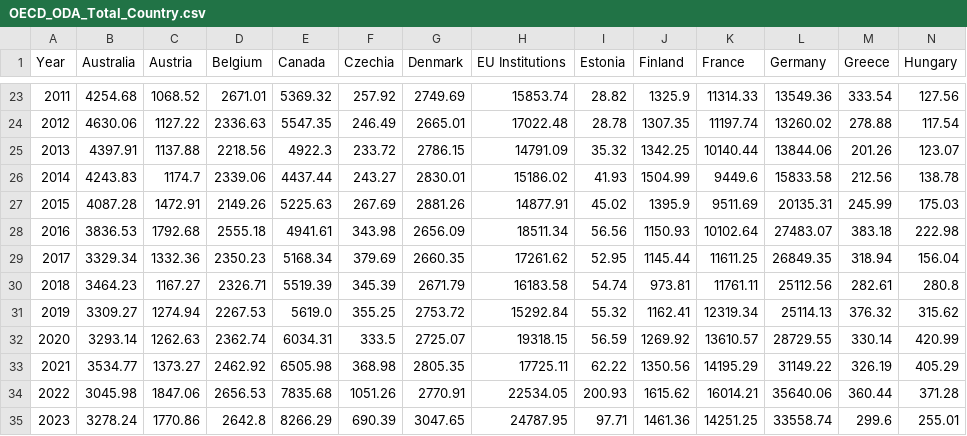
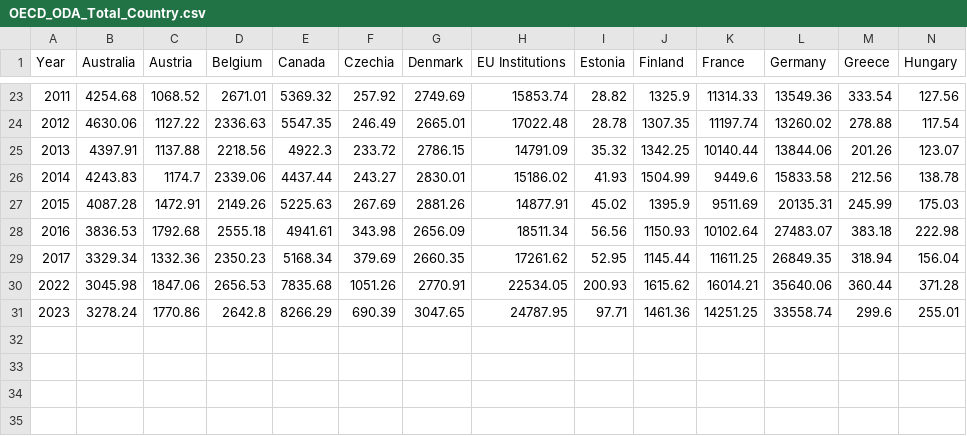
Before and after one commit to Qery-Data/ODA-Datatracker, a CSV file: data/OECD_ODA_Total_Country.csv, drawn as a sheet; only a part is shown, gaps mark what is left out; rows hold the shown columns only; the diff names each change by its address in the sheet, - before the commit and + after, or states it on an @@ line.

Commit message:
Latest data: 2024-12-09-10-10-44

```diff
--- a/data/OECD_ODA_Total_Country.csv
+++ b/data/OECD_ODA_Total_Country.csv
-row 30: 2018 | 3464.23 | 1167.27 | 2326.71 | 5519.39 | 345.39 | 2671.79 | 16183.58 | 54.74 | 973.81 | 11761.11 | 25112.56 | 282.61 | 280.8
-row 31: 2019 | 3309.27 | 1274.94 | 2267.53 | 5619.0 | 355.25 | 2753.72 | 15292.84 | 55.32 | 1162.41 | 12319.34 | 25114.13 | 376.32 | 315.62
-row 32: 2020 | 3293.14 | 1262.63 | 2362.74 | 6034.31 | 333.5 | 2725.07 | 19318.15 | 56.59 | 1269.92 | 13610.57 | 28729.55 | 330.14 | 420.99
-row 33: 2021 | 3534.77 | 1373.27 | 2462.92 | 6505.98 | 368.98 | 2805.35 | 17725.11 | 62.22 | 1350.56 | 14195.29 | 31149.22 | 326.19 | 405.29
```
